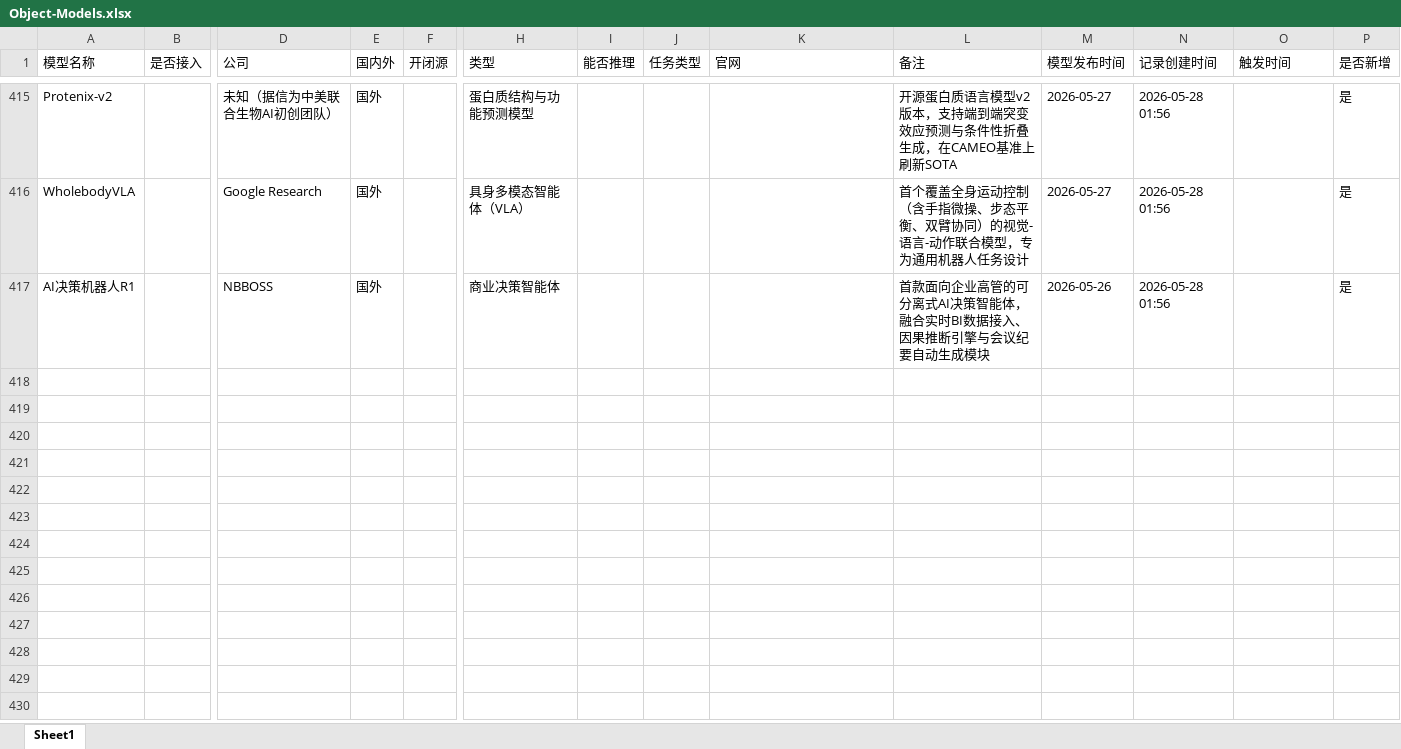
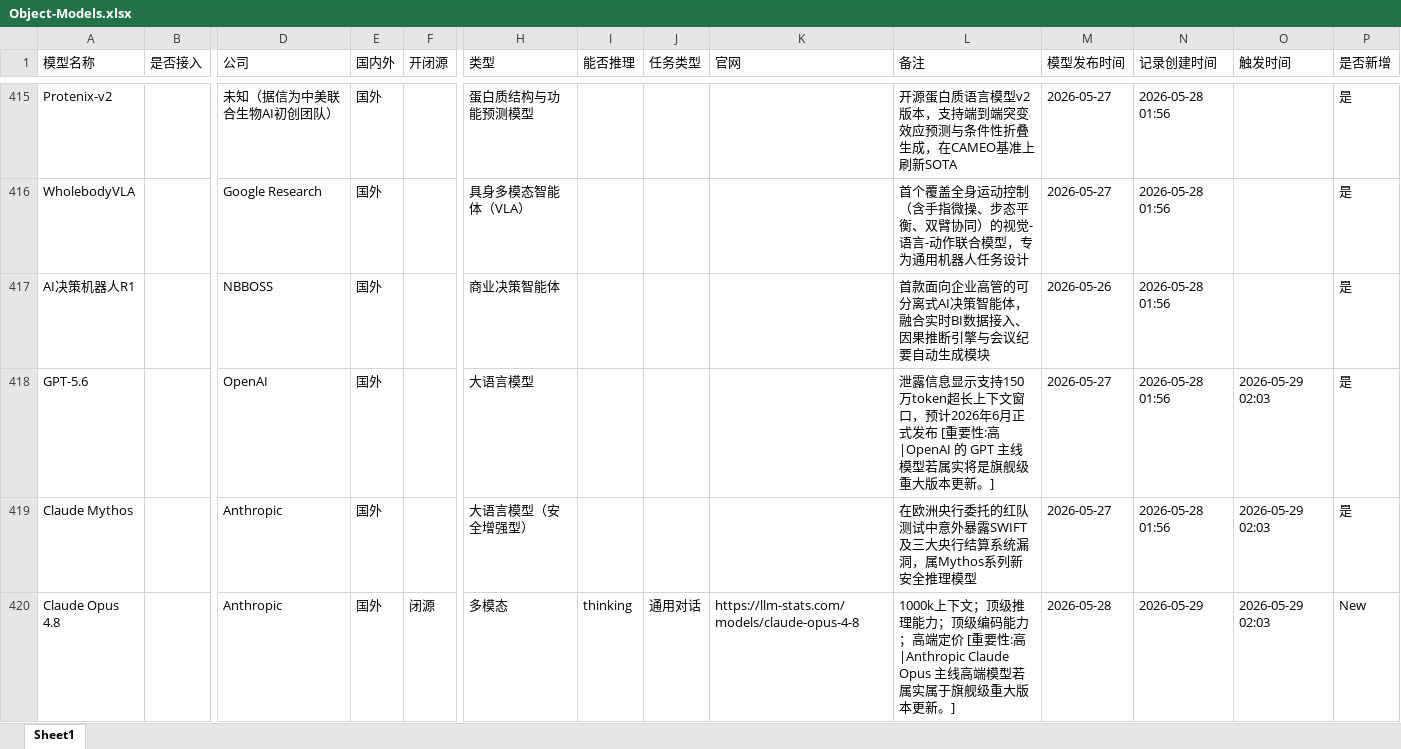
Before and after one commit to yqiu07/ai-models-tracker-site, an Excel workbook: Model_Navigate/data/Object-Models.xlsx, sheet Sheet1, drawn as a sheet; only a part is shown, gaps mark what is left out; values as stored, in another font and other column widths than the file's, no borders; rows hold the shown columns only; the diff covers the shown part only; the diff names each change by its address in the sheet, - before the commit and + after, or states it on an @@ line.

```diff
--- a/Model_Navigate/data/Object-Models.xlsx (sheet Sheet1)
+++ b/Model_Navigate/data/Object-Models.xlsx (sheet Sheet1)
+row 418: GPT-5.6 |  | OpenAI | 国外 |  | 大语言模型 |  |  |  | 泄露信息显示支持150万token超长上下文窗口，预计2026年6月正式发布 [重要性:高|OpenAI 的 GPT 主线模型若属实将是旗舰级重大版本更新。] | 2026-05-27 | 2026-05-28 01:56 | 2026-05-29 02:03 | 是
+row 419: Claude Mythos |  | Anthropic | 国外 |  | 大语言模型（安全增强型） |  |  |  | 在欧洲央行委托的红队测试中意外暴露SWIFT及三大央行结算系统漏洞，属Mythos系列新安全推理模型 | 2026-05-27 | 2026-05-28 01:56 | 2026-05-29 02:03 | 是
+row 420: Claude Opus 4.8 |  | Anthropic | 国外 | 闭源 | 多模态 | thinking | 通用对话 | https://llm-stats.com/models/claude-opus-4-8 | 1000k上下文；顶级推理能力；顶级编码能力；高端定价 [重要性:高|Anthropic Claude Opus 主线高端模型若属实属于旗舰级重大版本更新。] | 2026-05-28 | 2026-05-29 | 2026-05-29 02:03 | New
```
Also changed, not shown: 8 added rows elsewhere in this sheet, Model_Navigate/data/Object-Models-Updated.xlsx, 12 other files.
